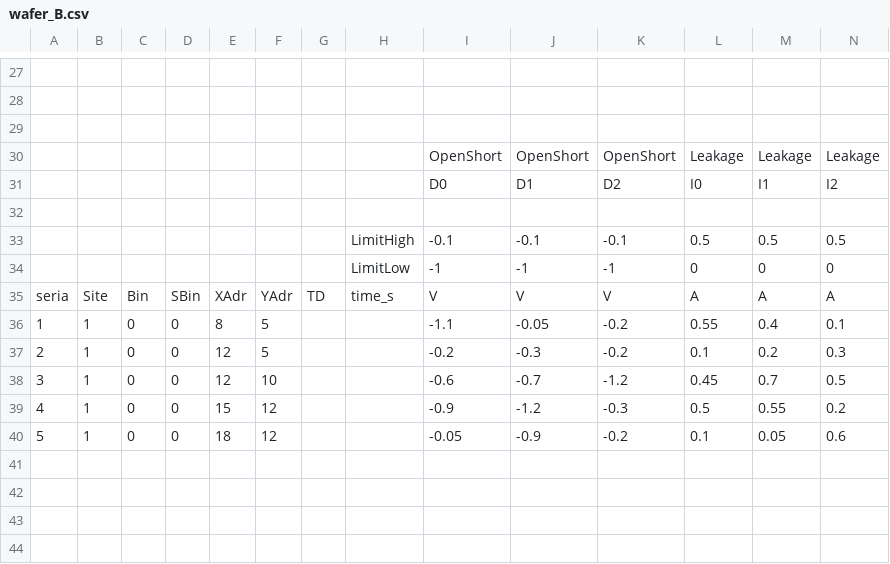
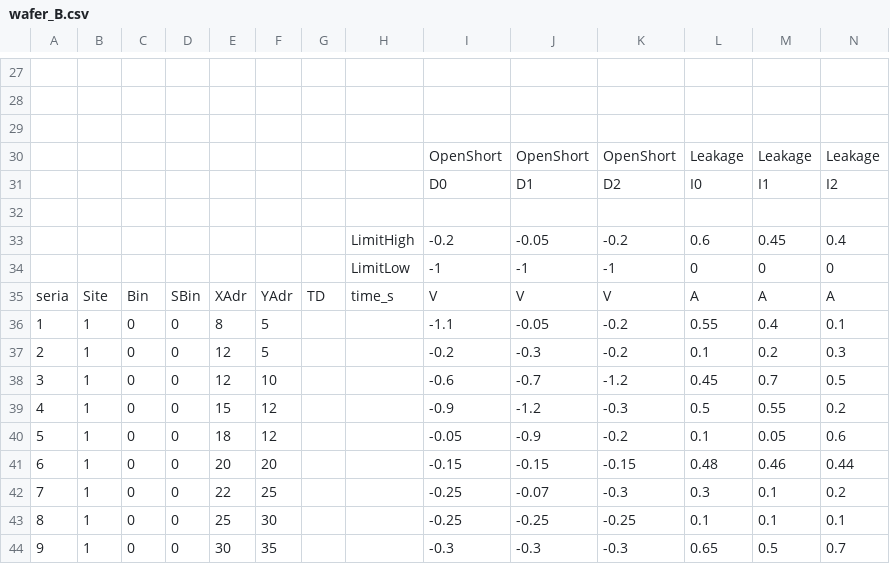
Before and after one commit to ojjj13/codex_offline_test, a CSV file: wafer_B.csv, drawn as a sheet; only a part is shown, gaps mark what is left out.

```diff
--- a/wafer_B.csv
+++ b/wafer_B.csv
@@ -32,3 +32,3 @@
 ,,,,,,,,,,,,,
-,,,,,,,LimitHigh,-0.1,-0.1,-0.1,0.5,0.5,0.5
+,,,,,,,LimitHigh,-0.2,-0.05,-0.2,0.6,0.45,0.4
 ,,,,,,,LimitLow,-1,-1,-1,0,0,0
@@ -40 +40,5 @@ seria,Site,Bin,SBin,XAdr,YAdr,TD,time_s,V,V,V,A,A,A
 5,1,0,0,18,12,,,-0.05,-0.9,-0.2,0.1,0.05,0.6
+6,1,0,0,20,20,,,-0.15,-0.15,-0.15,0.48,0.46,0.44
+7,1,0,0,22,25,,,-0.25,-0.07,-0.3,0.3,0.1,0.2
+8,1,0,0,25,30,,,-0.25,-0.25,-0.25,0.1,0.1,0.1
+9,1,0,0,30,35,,,-0.3,-0.3,-0.3,0.65,0.5,0.7
```
Also changed, not shown: coverage.csv, wafer_A.csv, 1 other file.
